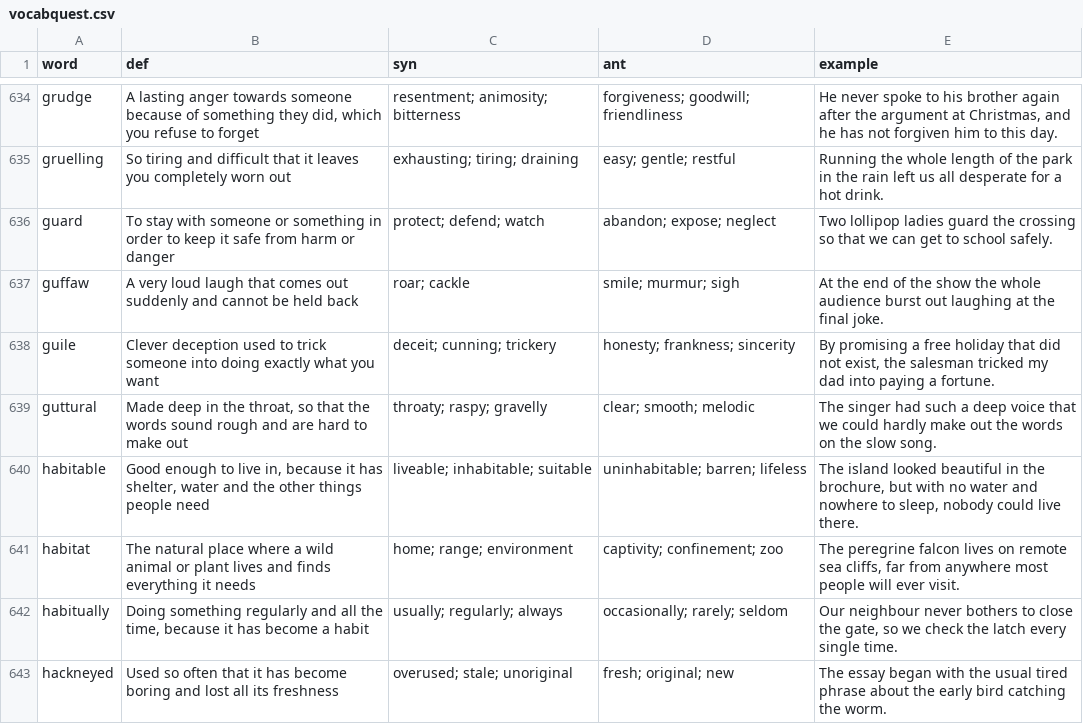
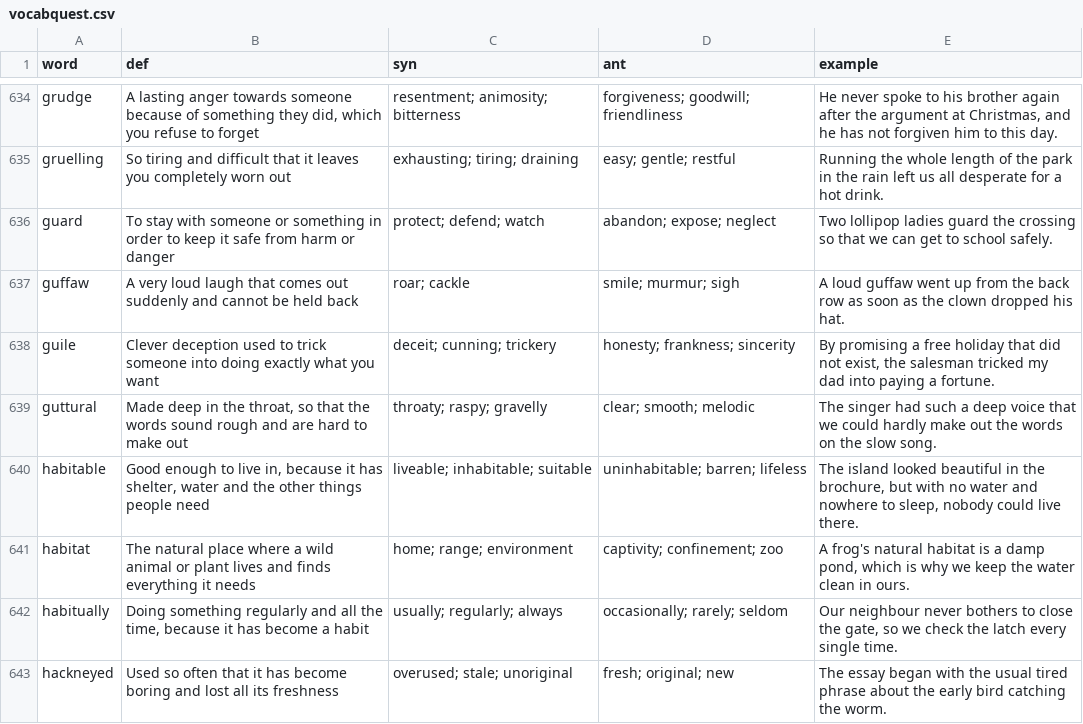
Before and after one commit to kenqili/eleven_plus_vocabulary_website, a CSV file: data/vocabquest.csv, drawn as a sheet; only a part is shown, gaps mark what is left out; the diff covers the shown part only.

```diff
--- a/data/vocabquest.csv
+++ b/data/vocabquest.csv
@@ -636,3 +636,3 @@ gruelling,So tiring and difficult that it leaves you completely worn out,exhaust
 guard,To stay with someone or something in order to keep it safe from harm or danger,protect; defend; watch,abandon; expose; neglect,Two lollipop ladies guard the crossing so that we can get to school safely.
-guffaw,A very loud laugh that comes out suddenly and cannot be held back,roar; cackle,smile; murmur; sigh,At the end of the show the whole audience burst out laughing at the final joke.
+guffaw,A very loud laugh that comes out suddenly and cannot be held back,roar; cackle,smile; murmur; sigh,A loud guffaw went up from the back row as soon as the clown dropped his hat.
 guile,Clever deception used to trick someone into doing exactly what you want,deceit; cunning; trickery,honesty; frankness; sincerity,"By promising a free holiday that did not exist, the salesman tricked my dad into paying a fortune."
@@ -640,3 +640,3 @@ guttural,"Made deep in the throat, so that the words sound rough and are hard to
 habitable,"Good enough to live in, because it has shelter, water and the other things people need",liveable; inhabitable; suitable,uninhabitable; barren; lifeless,"The island looked beautiful in the brochure, but with no water and nowhere to sleep, nobody could live there."
-habitat,The natural place where a wild animal or plant lives and finds everything it needs,home; range; environment,captivity; confinement; zoo,"The peregrine falcon lives on remote sea cliffs, far from anywhere most people will ever visit."
+habitat,The natural place where a wild animal or plant lives and finds everything it needs,home; range; environment,captivity; confinement; zoo,"A frog's natural habitat is a damp pond, which is why we keep the water clean in ours."
 habitually,"Doing something regularly and all the time, because it has become a habit",usually; regularly; always,occasionally; rarely; seldom,"Our neighbour never bothers to close the gate, so we check the latch every single time."
```
Also changed, not shown: 87 edited cells elsewhere in this file, data/blue_book.csv, data/curriculum.csv, 11 other files.
